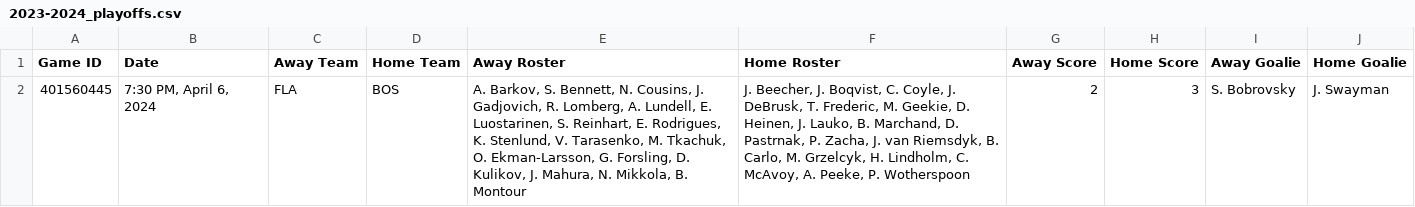
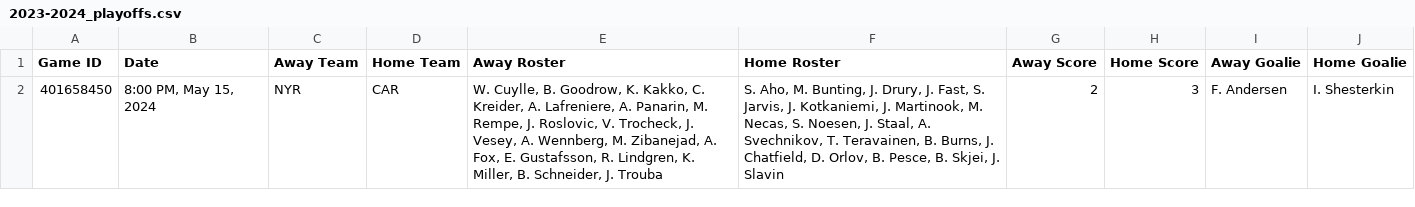
Before and after one commit to kclark24/fml_moneybags, a CSV file: src/Game_data/2023-2024_playoffs.csv, drawn as a sheet.

```diff
--- a/src/Game_data/2023-2024_playoffs.csv
+++ b/src/Game_data/2023-2024_playoffs.csv
@@ -1,2 +1,2 @@
 Game ID,Date,Away Team,Home Team,Away Roster,Home Roster,Away Score,Home Score,Away Goalie,Home Goalie
-401560445,"7:30 PM, April 6, 2024",FLA,BOS,"A. Barkov, S. Bennett, N. Cousins, J. Gadjovich, R. Lomberg, A. Lundell, E. Luostarinen, S. Reinhart, E. Rodrigues, K. Stenlund, V. Tarasenko, M. Tkachuk, O. Ekman-Larsson, G. Forsling, D. Kulikov, J. Mahura, N. Mikkola, B. Montour","J. Beecher, J. Boqvist, C. Coyle, J. DeBrusk, T. Frederic, M. Geekie, D. Heinen, J. Lauko, B. Marchand, D. Pastrnak, P. Zacha, J. van Riemsdyk, B. Carlo, M. Grzelcyk, H. Lindholm, C. McAvoy, A. Peeke, P. Wotherspoon",2,3,S. Bobrovsky,J. Swayman
+401658450,"8:00 PM, May 15, 2024",NYR,CAR,"W. Cuylle, B. Goodrow, K. Kakko, C. Kreider, A. Lafreniere, A. Panarin, M. Rempe, J. Roslovic, V. Trocheck, J. Vesey, A. Wennberg, M. Zibanejad, A. Fox, E. Gustafsson, R. Lindgren, K. Miller, B. Schneider, J. Trouba","S. Aho, M. Bunting, J. Drury, J. Fast, S. Jarvis, J. Kotkaniemi, J. Martinook, M. Necas, S. Noesen, J. Staal, A. Svechnikov, T. Teravainen, B. Burns, J. Chatfield, D. Orlov, B. Pesce, B. Skjei, J. Slavin",2,3,F. Andersen,I. Shesterkin
```
Also changed, not shown: 1 other file.
